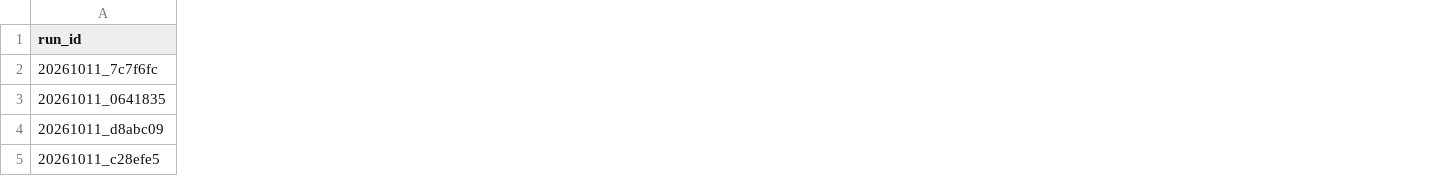
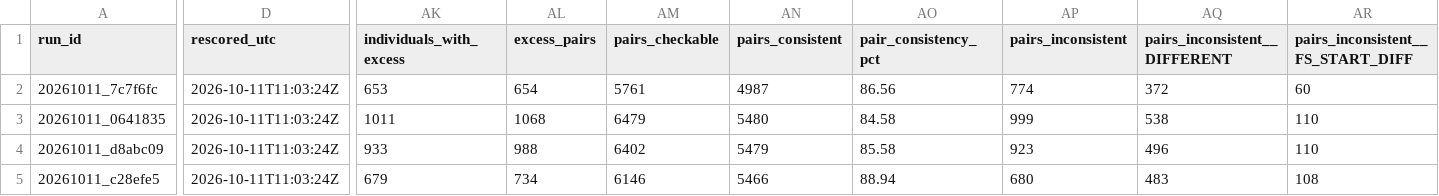
Before and after one commit to knn1996/Migrating-BMC-IDBases-to-LOVD, a TSV file: 04_Mutation_Processing/Output/Step10_Audit/history/audit_history.tsv, drawn as a sheet; only a part is shown, gaps mark what is left out; the diff covers the shown part only; the diff names each change by its address in the sheet, - before the commit and + after, or states it on an @@ line.

```diff
--- a/04_Mutation_Processing/Output/Step10_Audit/history/audit_history.tsv
+++ b/04_Mutation_Processing/Output/Step10_Audit/history/audit_history.tsv
+column D (rescored_utc), rows 2-5: all 2026-10-11T11:03:24Z
+column AK (individuals_with_excess), rows 2-5: 653 | 1011 | 933 | 679
+column AL (excess_pairs), rows 2-5: 654 | 1068 | 988 | 734
+column AM (pairs_checkable), rows 2-5: 5761 | 6479 | 6402 | 6146
+column AN (pairs_consistent), rows 2-5: 4987 | 5480 | 5479 | 5466
+column AO (pair_consistency_pct), rows 2-5: 86.56 | 84.58 | 85.58 | 88.94
+column AP (pairs_inconsistent), rows 2-5: 774 | 999 | 923 | 680
+column AQ (pairs_inconsistent__DIFFERENT), rows 2-5: 372 | 538 | 496 | 483
+column AR, rows 1-5: pairs_inconsistent__FS_START_DIFF | 60 | 110 | 110 | 108
```
Also changed, not shown: 7 added columns elsewhere in this file, 8 other files.
